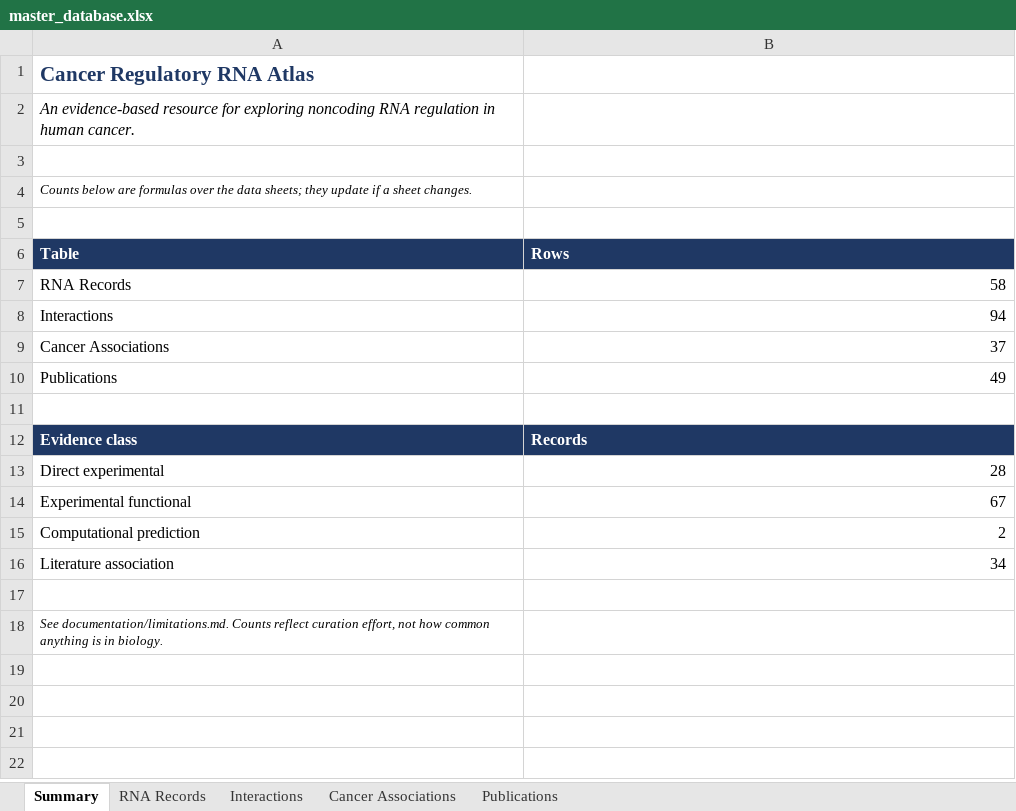
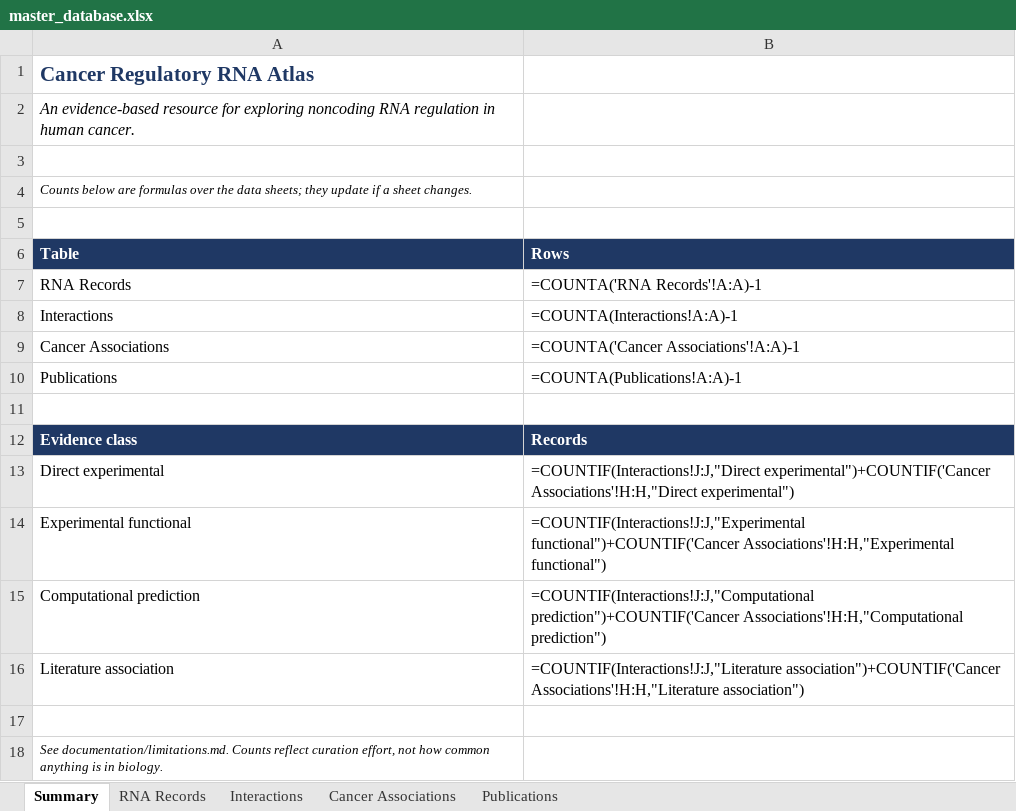
Before and after one commit to potenty/cancer-regulatory-rna-atlas, an Excel workbook: database/master_database.xlsx, sheet Summary, drawn as a sheet; values as stored, in another font and other column widths than the file's, no borders; formulas without a stored value are shown as written; the diff names each change by its address in the sheet, - before the commit and + after, or states it on an @@ line.

```diff
--- a/database/master_database.xlsx (sheet Summary)
+++ b/database/master_database.xlsx (sheet Summary)
-B7 (Rows): 58
+B7 (Rows): =COUNTA('RNA Records'!A:A)-1
-B8 (Rows): 94
+B8 (Rows): =COUNTA(Interactions!A:A)-1
-B9 (Rows): 37
+B9 (Rows): =COUNTA('Cancer Associations'!A:A)-1
-B10 (Rows): 49
+B10 (Rows): =COUNTA(Publications!A:A)-1
-B13 (Rows): 28
+B13 (Rows): =COUNTIF(Interactions!J:J,"Direct experimental")+COUNTIF('Cancer Associations'!H:H,"Direct experimental")
-B14 (Rows): 67
+B14 (Rows): =COUNTIF(Interactions!J:J,"Experimental functional")+COUNTIF('Cancer Associations'!H:H,"Experimental functional")
-B15 (Rows): 2
+B15 (Rows): =COUNTIF(Interactions!J:J,"Computational prediction")+COUNTIF('Cancer Associations'!H:H,"Computational prediction")
-B16 (Rows): 34
+B16 (Rows): =COUNTIF(Interactions!J:J,"Literature association")+COUNTIF('Cancer Associations'!H:H,"Literature association")
```
Also changed, not shown: 3 other files.
